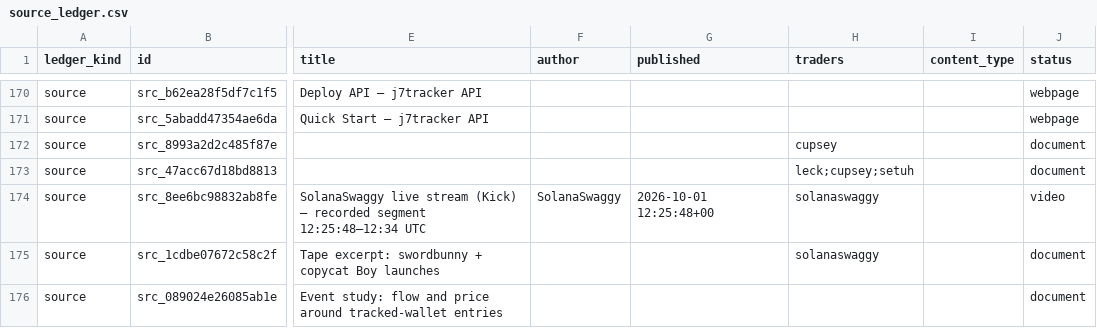
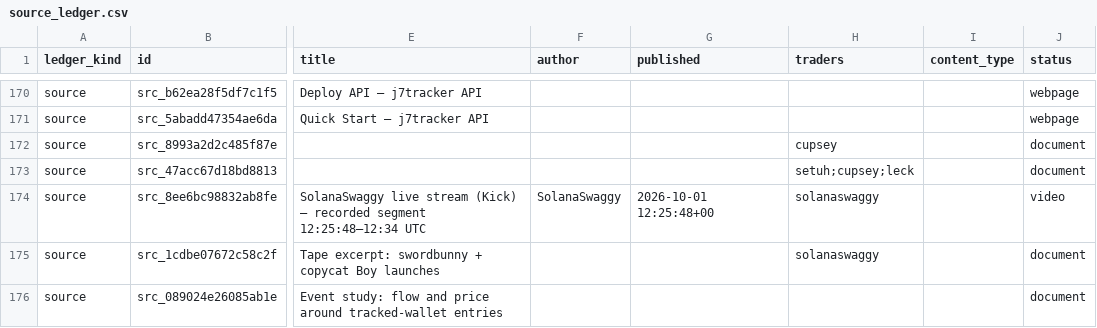
Before and after one commit to evan-massang/RErereresearch, a CSV file: sources/source_ledger.csv, drawn as a sheet; only a part is shown, gaps mark what is left out; the diff names each change by its address in the sheet, - before the commit and + after, or states it on an @@ line.

```diff
--- a/sources/source_ledger.csv
+++ b/sources/source_ledger.csv
-H173 (traders): leck;cupsey;setuh
+H173 (traders): setuh;cupsey;leck
```
Also changed, not shown: research/observations/decisions.csv, research/observations/findings.csv, 11 other files.
